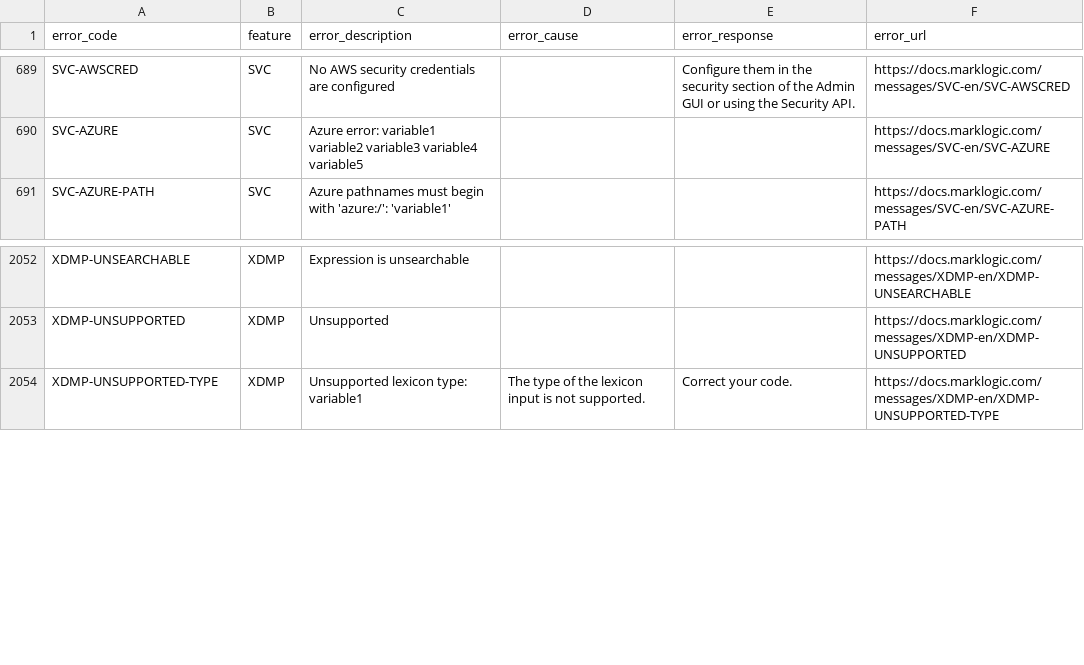
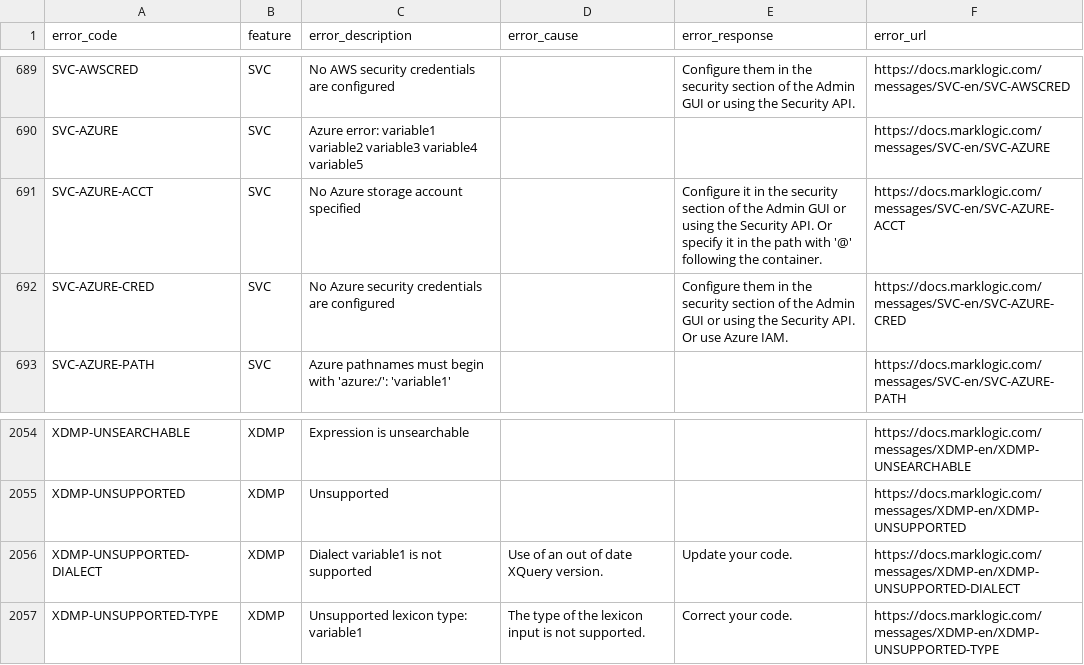
Before and after one commit to marklogic-community/marklogic-monitoring-for-splunk, a CSV file: src/main/resources/lookups/marklogic_error.csv, drawn as a sheet; only a part is shown, gaps mark what is left out; the diff names each change by its address in the sheet, - before the commit and + after, or states it on an @@ line.

Commit message:
add new error codes

```diff
--- a/src/main/resources/lookups/marklogic_error.csv
+++ b/src/main/resources/lookups/marklogic_error.csv
+row 691: SVC-AZURE-ACCT | SVC | No Azure storage account specified |  | Configure it in the security section of the Admin GUI or using the Security API. Or specify it in the path with '@' following the container. | https://docs.marklogic.com/messages/SVC-en/SVC-AZURE-ACCT
+row 692: SVC-AZURE-CRED | SVC | No Azure security credentials are configured |  | Configure them in the security section of the Admin GUI or using the Security API. Or use Azure IAM. | https://docs.marklogic.com/messages/SVC-en/SVC-AZURE-CRED
+row 2056: XDMP-UNSUPPORTED-DIALECT | XDMP | Dialect variable1 is not supported | Use of an out of date XQuery version. | Update your code. | https://docs.marklogic.com/messages/XDMP-en/XDMP-UNSUPPORTED-DIALECT
```
Also changed, not shown: 1 other file.
